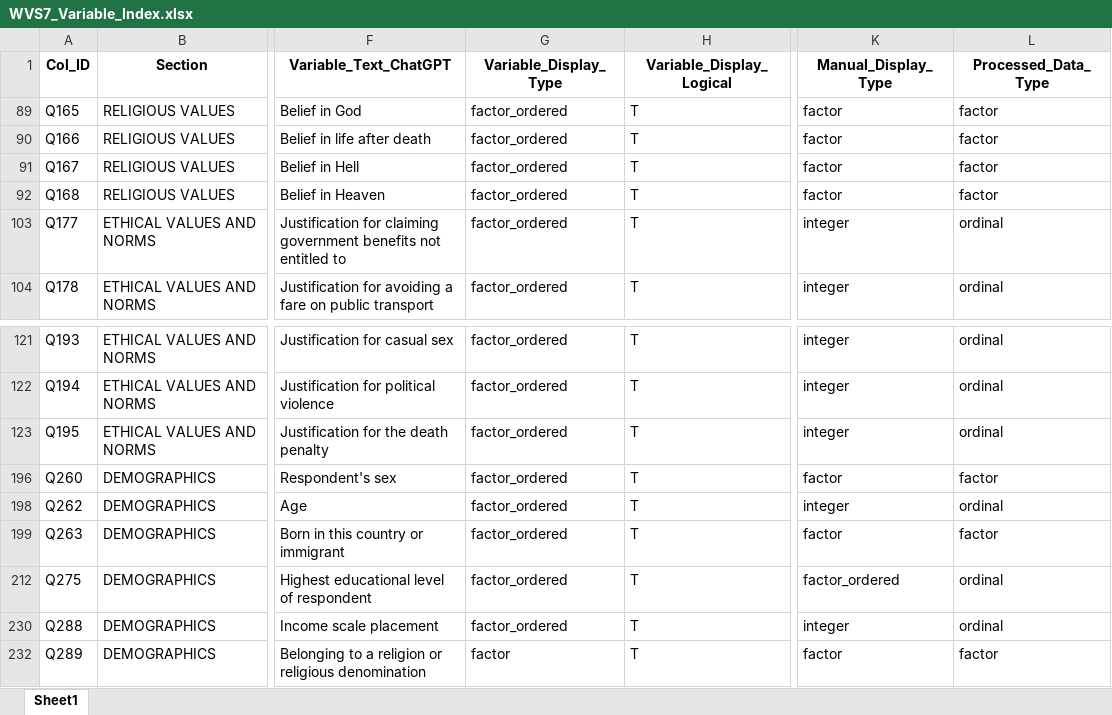
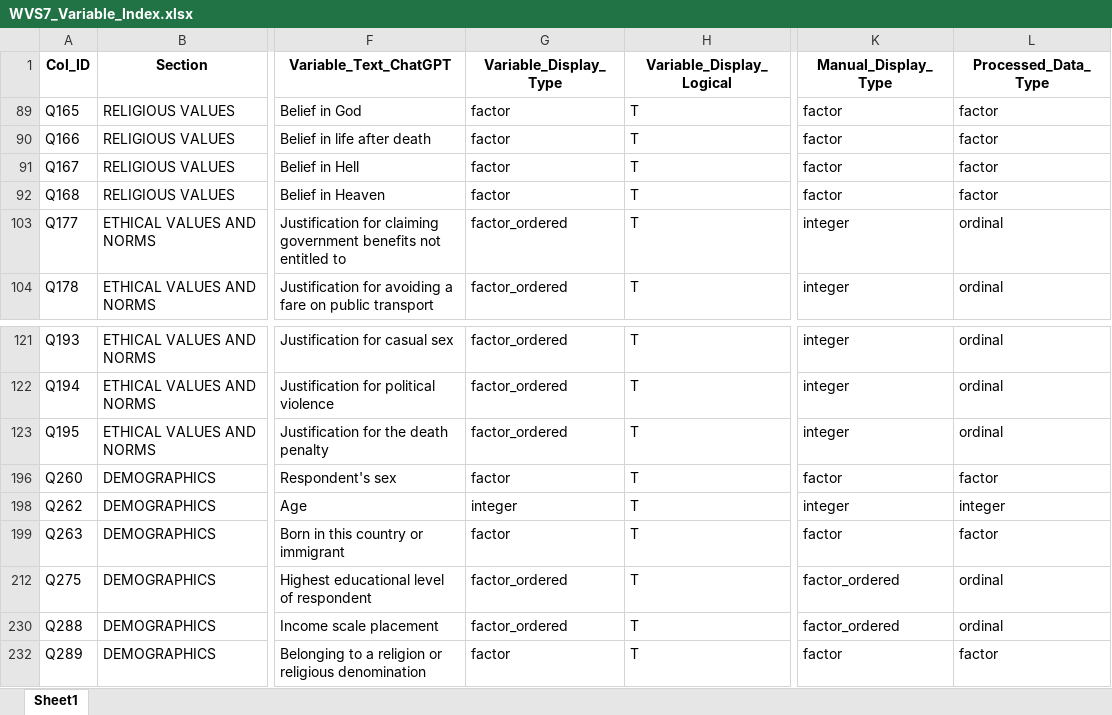
Before and after one commit to Joseph-Watts/WorldView, an Excel workbook: WVS_Dataset/WVS7_Variable_Index.xlsx, sheet Sheet1, drawn as a sheet; only a part is shown, gaps mark what is left out; values as stored, in another font and other column widths than the file's, no borders; the diff names each change by its address in the sheet, - before the commit and + after, or states it on an @@ line.

```diff
--- a/WVS_Dataset/WVS7_Variable_Index.xlsx (sheet Sheet1)
+++ b/WVS_Dataset/WVS7_Variable_Index.xlsx (sheet Sheet1)
-G89:G92 (Variable_Display_Type): factor_ordered
+G89:G92 (Variable_Display_Type): factor
-G196 (Variable_Display_Type): factor_ordered
+G196 (Variable_Display_Type): factor
-G198 (Variable_Display_Type): factor_ordered
+G198 (Variable_Display_Type): integer
-L198 (Processed_Data_Type): ordinal
+L198 (Processed_Data_Type): integer
-G199 (Variable_Display_Type): factor_ordered
+G199 (Variable_Display_Type): factor
-K230 (Manual_Display_Type): integer
+K230 (Manual_Display_Type): factor_ordered
```
Also changed, not shown: 5 other files.
